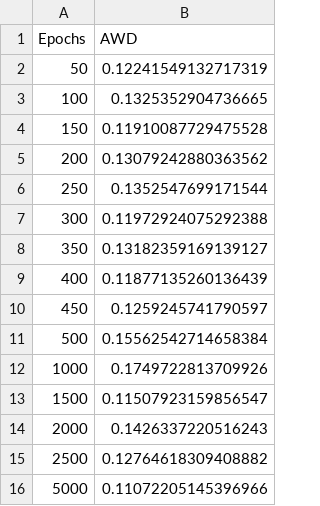
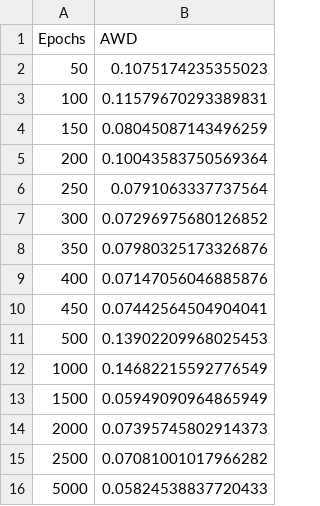
Before and after one commit to Ghaith-Shammout/A_Comprehensive_Evaluation_Framework_for_Synthetic_Time_Series_Data, a CSV file: outputs/Evaluation/AWD.csv, drawn as a sheet.

```diff
--- a/outputs/Evaluation/AWD.csv
+++ b/outputs/Evaluation/AWD.csv
@@ -1,16 +1,16 @@
 Epochs,AWD
-50,0.12241549132717319
-100,0.1325352904736665
-150,0.11910087729475528
-200,0.13079242880363562
-250,0.1352547699171544
-300,0.11972924075292388
-350,0.13182359169139127
-400,0.11877135260136439
-450,0.1259245741790597
-500,0.15562542714658384
-1000,0.1749722813709926
-1500,0.11507923159856547
-2000,0.1426337220516243
-2500,0.12764618309408882
-5000,0.11072205145396966
+50,0.1075174235355023
+100,0.11579670293389831
+150,0.08045087143496259
+200,0.10043583750569364
+250,0.0791063337737564
+300,0.07296975680126852
+350,0.07980325173326876
+400,0.07147056046885876
+450,0.07442564504904041
+500,0.13902209968025453
+1000,0.14682215592776549
+1500,0.05949090964865949
+2000,0.07395745802914373
+2500,0.07081001017966282
+5000,0.05824538837720433
```
Also changed, not shown: outputs/Evaluation/f1_ratios.csv, 13 other files.
